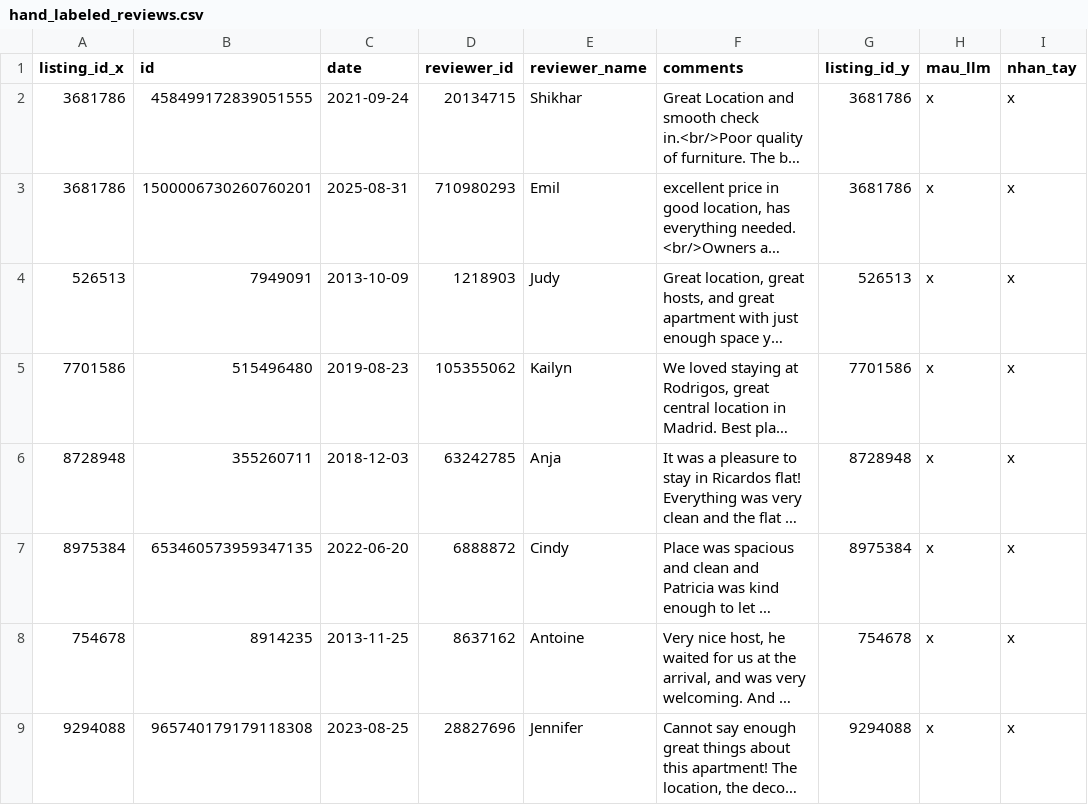
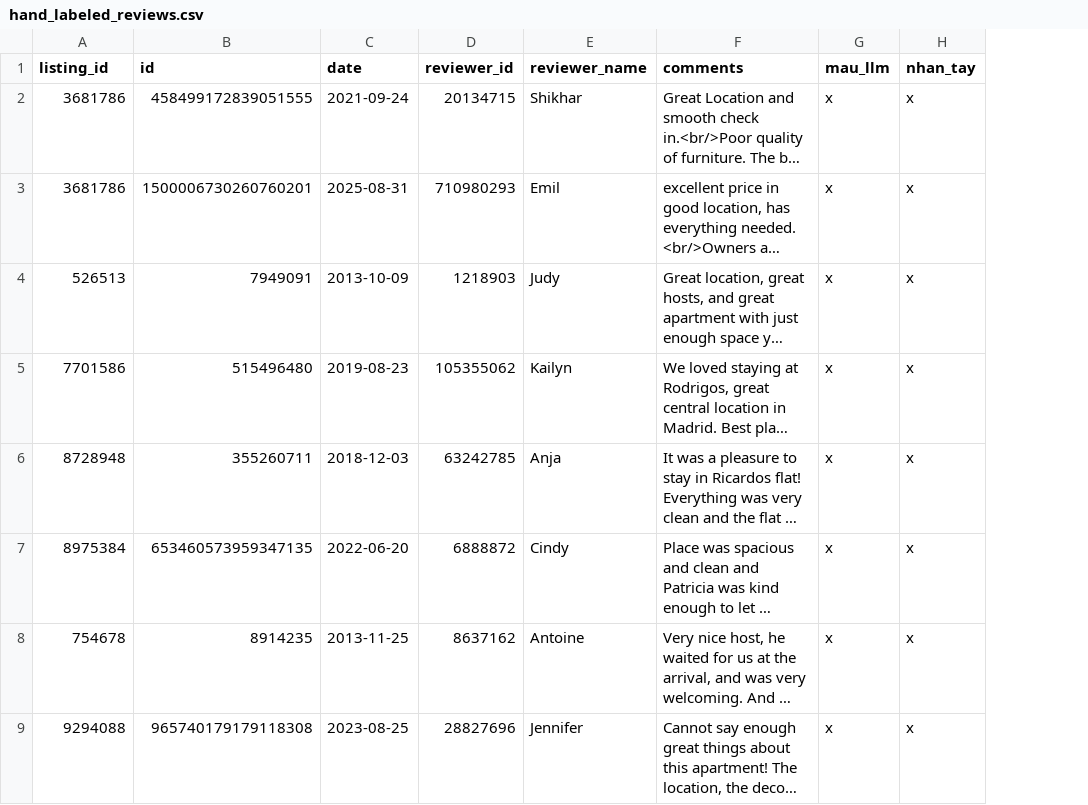
Before and after one commit to 0961637996/2627-LTXLDL-Airbnb-Nhom11, a CSV file: data/samples/hand_labeled_reviews.csv, drawn as a sheet; only a part is shown; long unchanged cells end in …; the diff names each change by its address in the sheet, - before the commit and + after, or states it on an @@ line.

Commit message:
Cap nhat qa.py va sinh du lieu samples, bao cao QA

```diff
--- a/data/samples/hand_labeled_reviews.csv
+++ b/data/samples/hand_labeled_reviews.csv
-column G (listing_id_y), rows 2-9: 3681786 | 3681786 | 526513 | 7701586 | 8728948 | 8975384 | 754678 | 9294088
-A1: listing_id_x
+A1: listing_id
```
Also changed, not shown: 3 other files.
